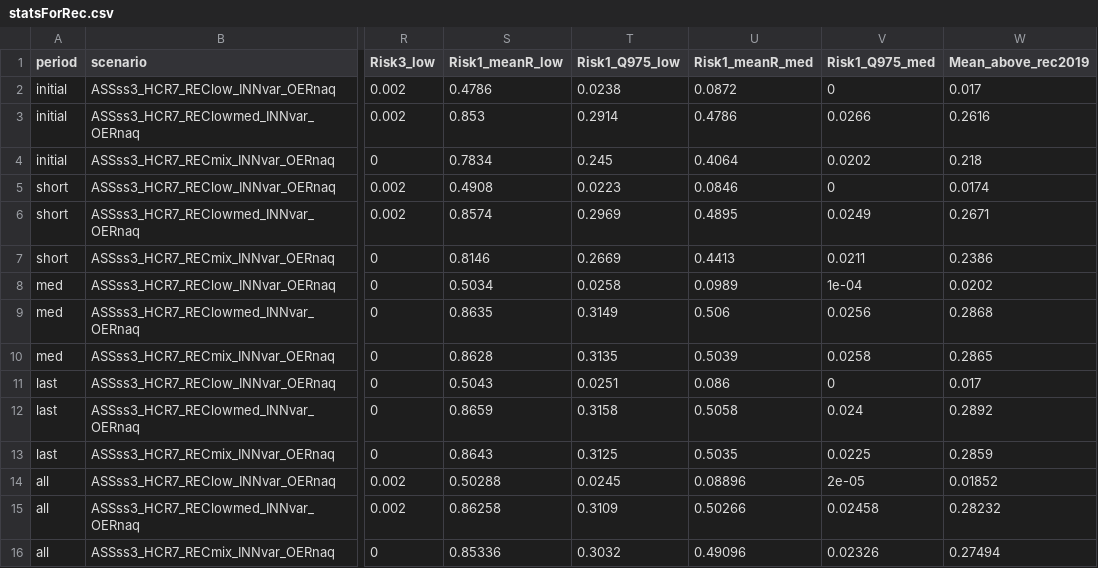
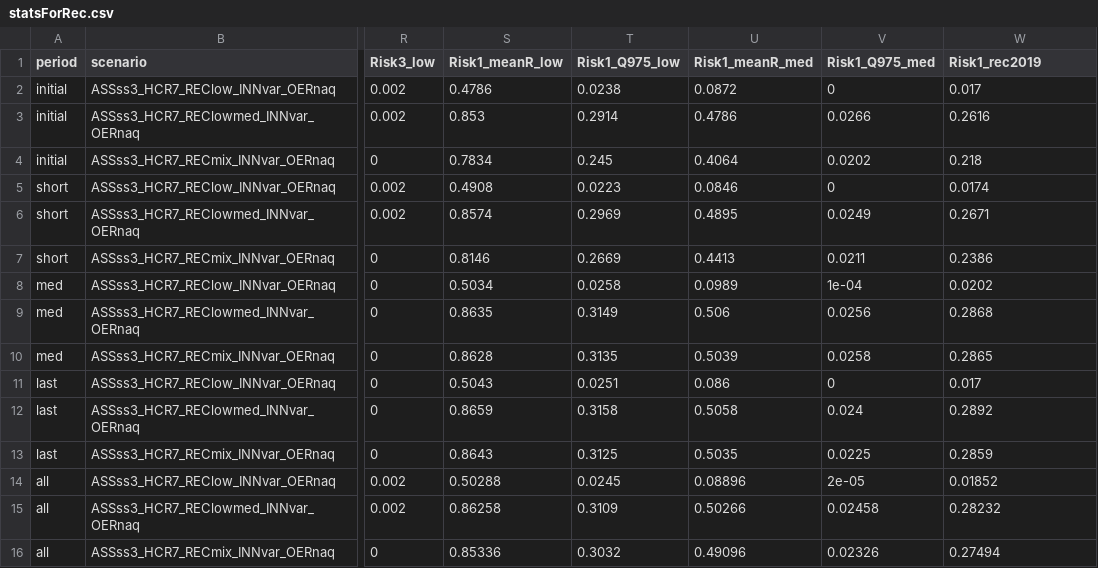
Before and after one commit to elwise/IBpil_mse, a CSV file: cluster_azti/output/statsForRec.csv, drawn as a sheet; only a part is shown, gaps mark what is left out; the diff names each change by its address in the sheet, - before the commit and + after, or states it on an @@ line.

```diff
--- a/cluster_azti/output/statsForRec.csv
+++ b/cluster_azti/output/statsForRec.csv
-W1: Mean_above_rec2019
+W1: Risk1_rec2019
```
Also changed, not shown: 38 other files.
